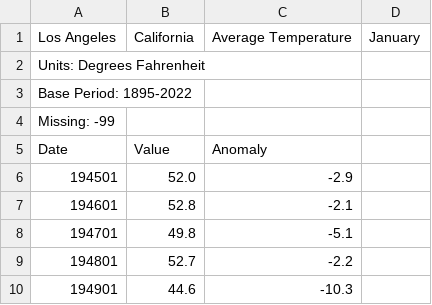
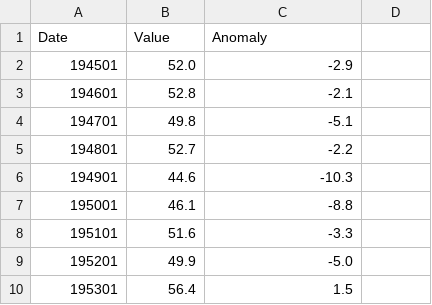
Before and after one commit to JesseM23/TempProject, a CSV file: La/Feb La.csv, drawn as a sheet; only a part is shown; the shorter side is filled out with more unchanged rows.

Commit message:
Update Feb La.csv

```diff
--- a/La/Feb La.csv
+++ b/La/Feb La.csv
@@ -1,5 +1 @@
-Los Angeles, California, Average Temperature, January
-Units: Degrees Fahrenheit
-Base Period: 1895-2022
-Missing: -99
 Date,Value,Anomaly
```
